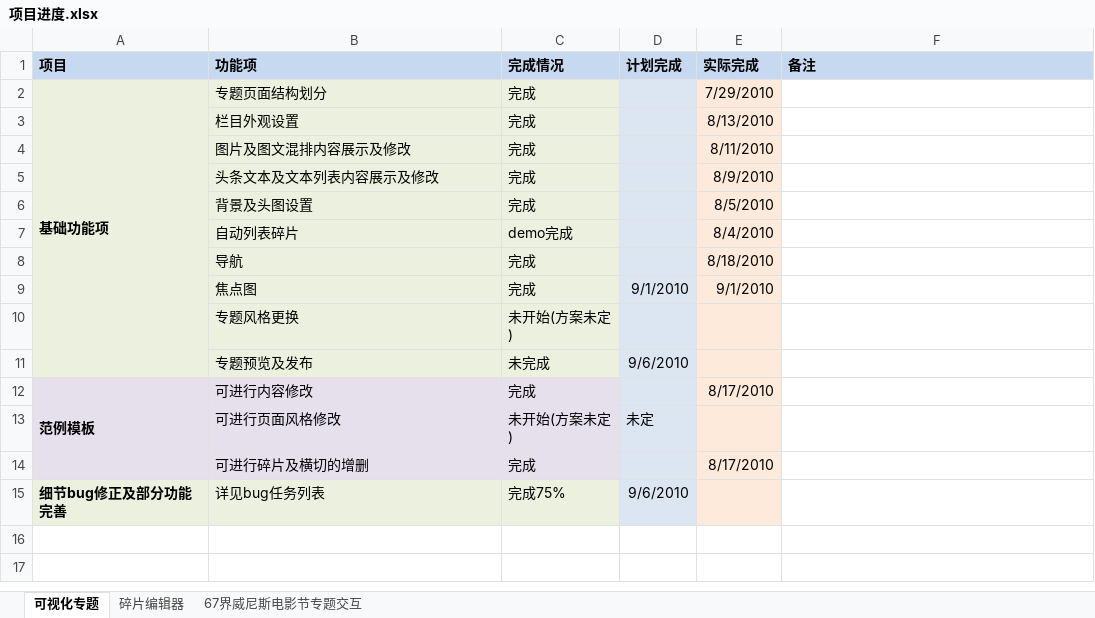
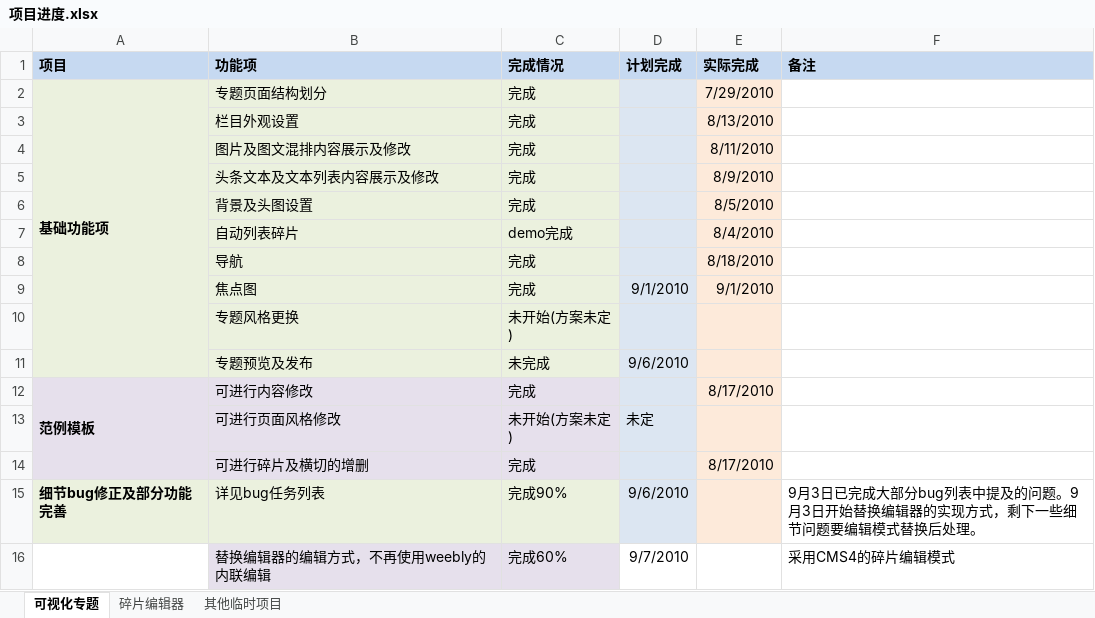
Before and after one commit to uedsc/coyoeden, an Excel workbook: docs/项目进度.xlsx, sheet 可视化专题, drawn as a sheet; values as stored, in another font and other column widths than the file's, no borders; the diff names each change by its address in the sheet, - before the commit and + after, or states it on an @@ line.

```diff
--- a/docs/项目进度.xlsx (sheet 可视化专题)
+++ b/docs/项目进度.xlsx (sheet 可视化专题)
-sheet tab: 67界威尼斯电影节专题交互
+sheet tab: 其他临时项目
-C15 (完成情况): 完成75%
+C15 (完成情况): 完成90%
-F15 (备注): (empty)
+F15 (备注): 9月3日已完成大部分bug列表中提及的问题。9月3日开始替换编辑器的实现方式，剩下一些细节问题要编辑模式替换后处理。
+row 16:  | 替换编辑器的编辑方式，不再使用weebly的内联编辑 | 完成60% | 9/7/2010 |  | 采用CMS4的碎片编辑模式
```
Also changed, not shown: sheet 其他临时项目, 13 other files.
